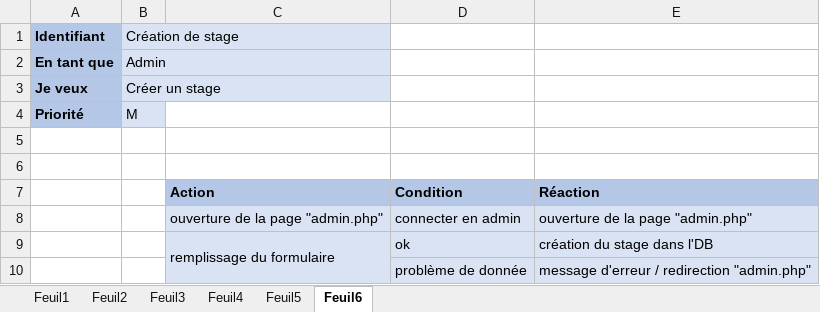
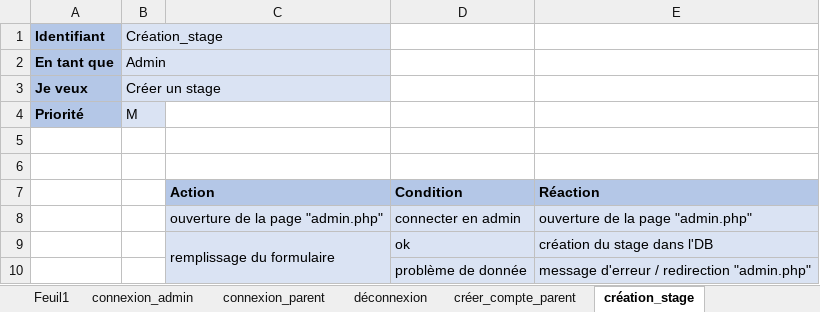
Before and after one commit to AmosLeCoq/TPI, an Excel workbook: Documentation/UseCase_Scenarios/Scenarios.xlsx, sheet création_stage, drawn as a sheet; values as stored, in another font and other column widths than the file's, no borders; the diff names each change by its address in the sheet, - before the commit and + after, or states it on an @@ line.

```diff
--- a/Documentation/UseCase_Scenarios/Scenarios.xlsx (sheet création_stage)
+++ b/Documentation/UseCase_Scenarios/Scenarios.xlsx (sheet création_stage)
-sheet tab: Feuil2
+sheet tab: connexion_admin
-sheet tab: Feuil3
+sheet tab: connexion_parent
-sheet tab: Feuil4
+sheet tab: déconnexion
-sheet tab: Feuil5
+sheet tab: créer_compte_parent
-sheet tab: Feuil6
+sheet tab: création_stage
-B1: Création de stage
+B1: Création_stage
```
Also changed, not shown: sheet Feuil1, sheet créer_compte_parent, sheet connexion_parent, sheet connexion_admin, other sheet tabs, Documentation/Journal_de_travail/JournalDeTravail.xlsm, 3 other files.
